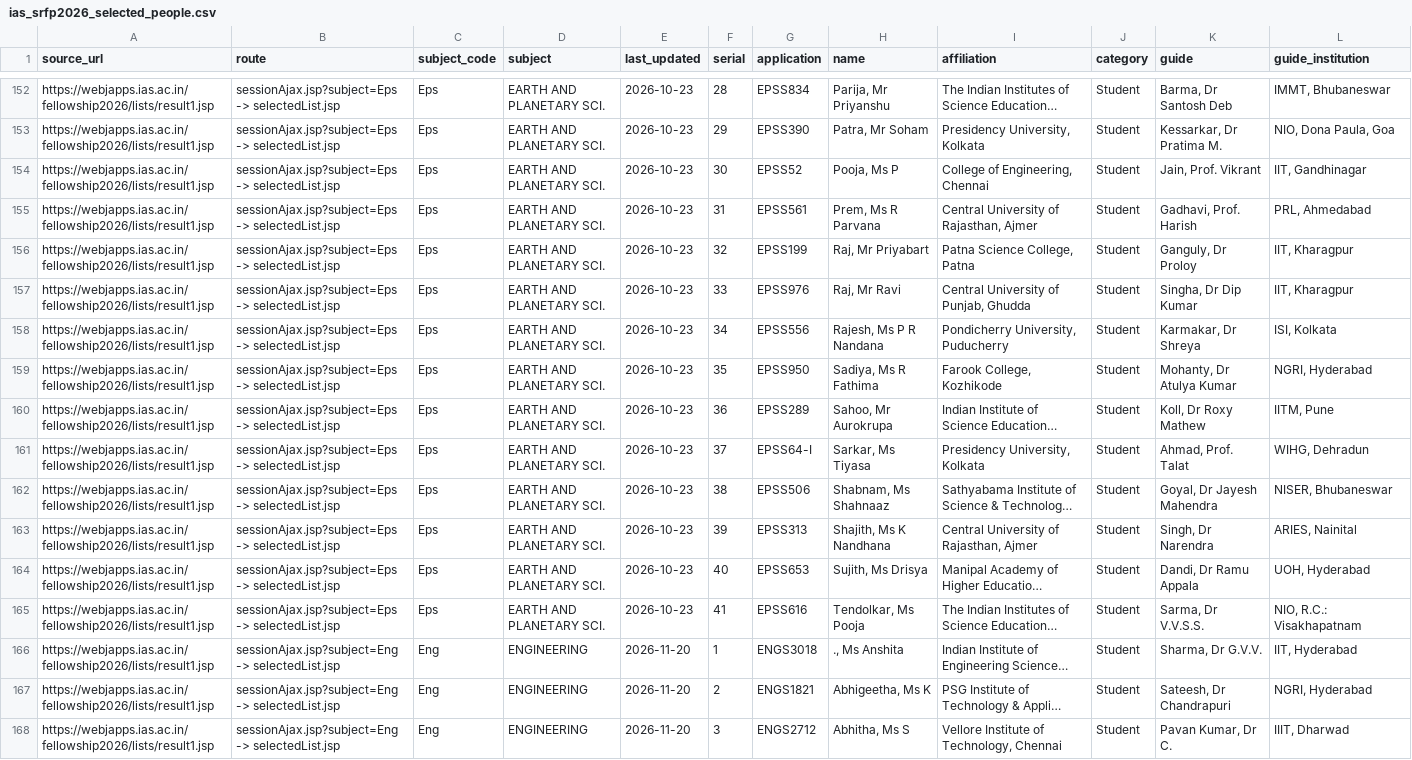
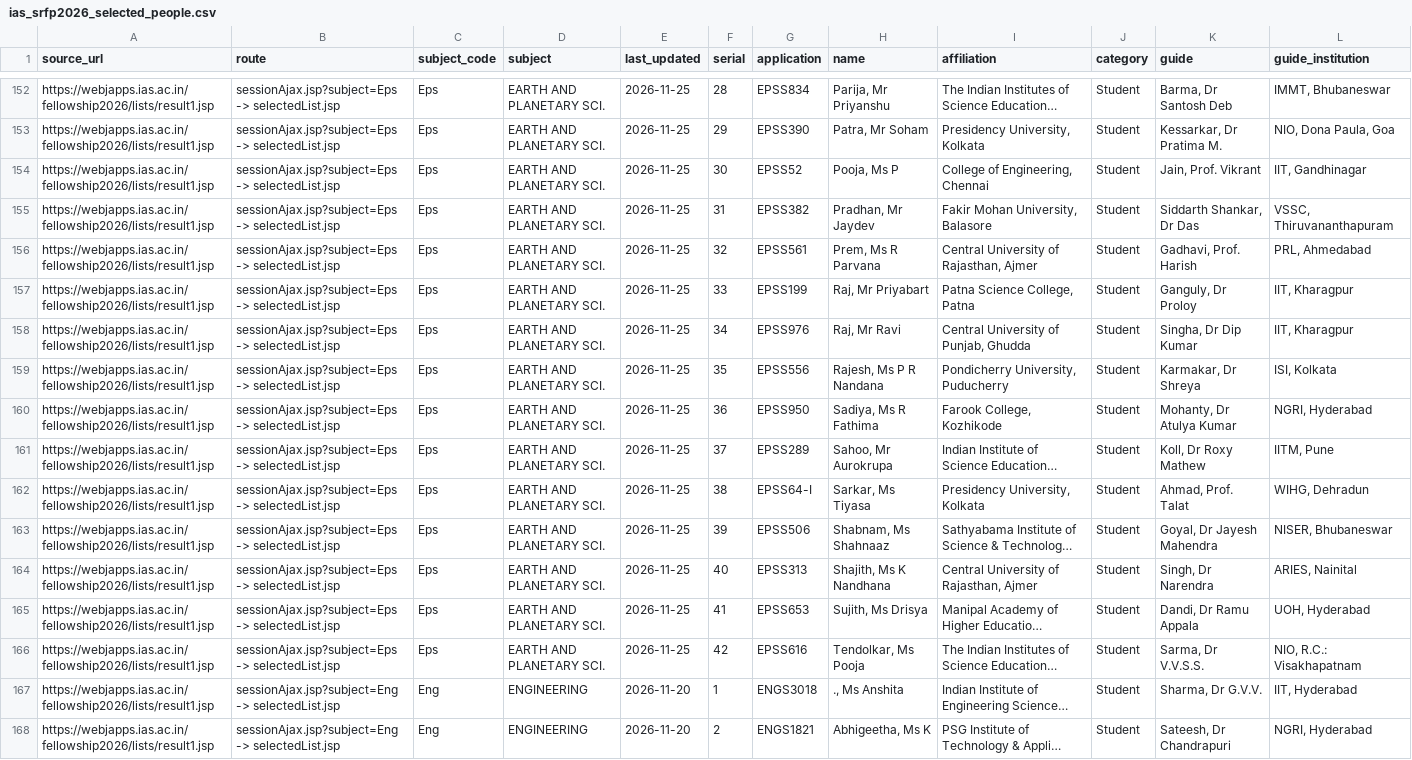
Before and after one commit to cneuralnetwork/ias-srfp-2026-dashboard, a CSV file: ias_srfp2026_selected_people.csv, drawn as a sheet; only a part is shown, gaps mark what is left out; the shorter side is filled out with more unchanged rows; long unchanged cells end in …; addresses are those after the commit; the diff covers the shown part only; the diff names each change by its address in the sheet, - before the commit and + after, or states it on an @@ line.

```diff
--- a/ias_srfp2026_selected_people.csv
+++ b/ias_srfp2026_selected_people.csv
-E152:E154 (last_updated): 2026-10-23
+E152:E154 (last_updated): 2026-11-25
+row 155: https://webjapps.ias.ac.in/fellowship2026/lists/result1.jsp | sessionAjax.jsp?subject=Eps -> selectedList.jsp | Eps | EARTH AND PLANETARY SCI. | 2026-11-25 | 31 | EPSS382 | Pradhan, Mr Jaydev | Fakir Mohan University, Balasore | Student | Siddarth Shankar, Dr Das | VSSC, Thiruvananthapuram
-E156:E166 (last_updated): 2026-10-23
+E156:E166 (last_updated): 2026-11-25
-F156 (serial): 31
+F156 (serial): 32
-F157 (serial): 32
+F157 (serial): 33
-F158 (serial): 33
+F158 (serial): 34
-F159 (serial): 34
+F159 (serial): 35
-F160 (serial): 35
+F160 (serial): 36
-F161 (serial): 36
+F161 (serial): 37
-F162 (serial): 37
+F162 (serial): 38
-F163 (serial): 38
+F163 (serial): 39
-F164 (serial): 39
+F164 (serial): 40
-F165 (serial): 40
+F165 (serial): 41
-F166 (serial): 41
+F166 (serial): 42
```
Also changed, not shown: 27 edited cells elsewhere in this file, ias_srfp2026_subject_results.csv, 1 other file.
